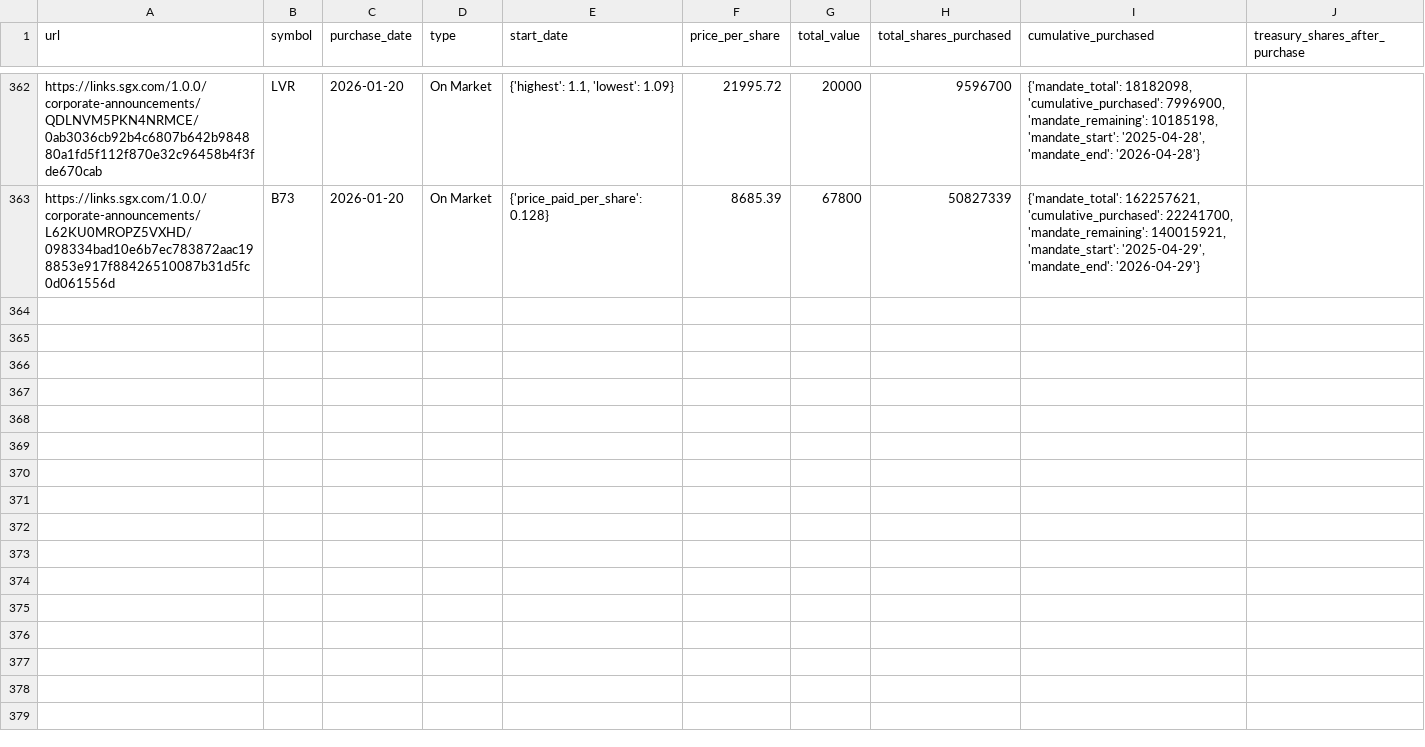
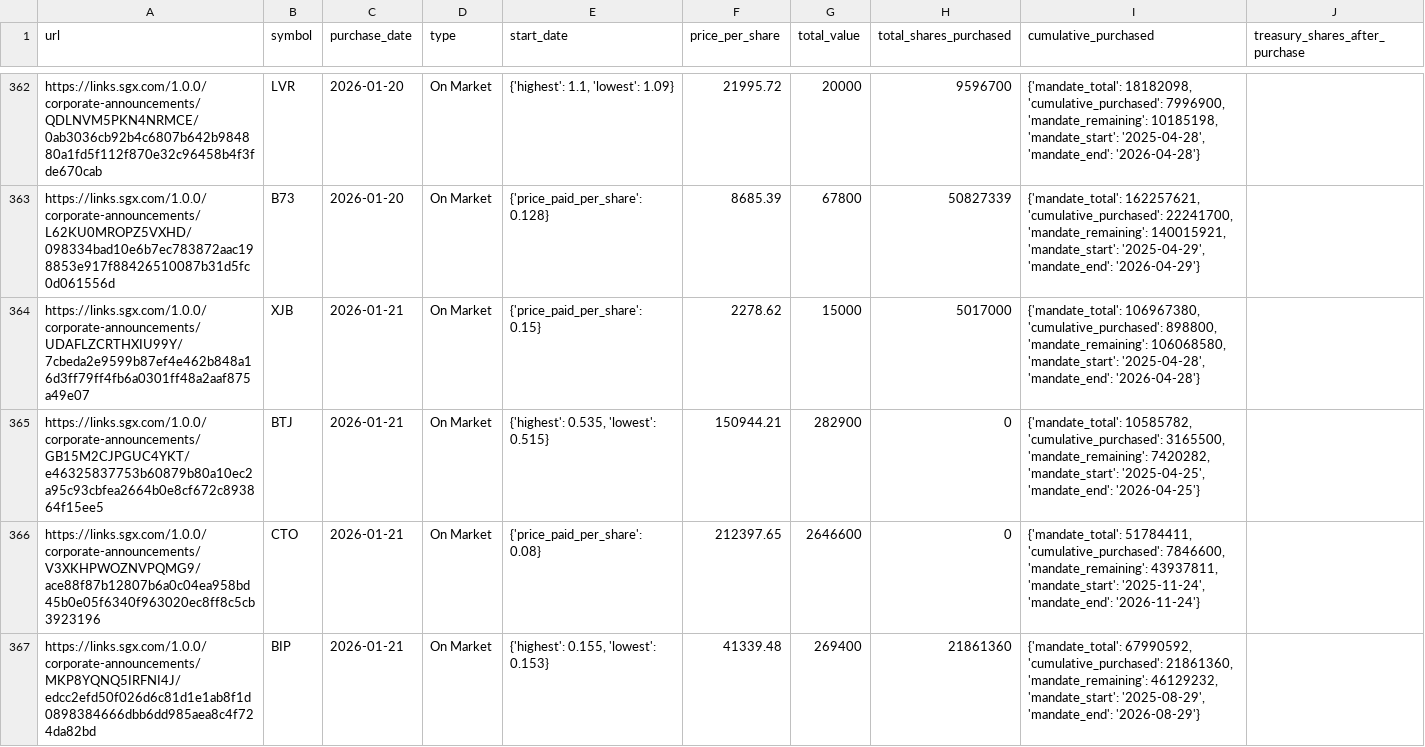
Before and after one commit to supertypeai/sgx_buyback_pipeline, a CSV file: data/scraper_output/sgx_buyback/sgx_buybacks_not_top_70.csv, drawn as a sheet; only a part is shown, gaps mark what is left out; the diff covers the shown part only; the diff names each change by its address in the sheet, - before the commit and + after, or states it on an @@ line.

```diff
--- a/data/scraper_output/sgx_buyback/sgx_buybacks_not_top_70.csv
+++ b/data/scraper_output/sgx_buyback/sgx_buybacks_not_top_70.csv
+row 364: https://links.sgx.com/1.0.0/corporate-announcements/UDAFLZCRTHXIU99Y/7cbeda2e9599b87ef4e462b848a16d3ff79ff4fb6a0301ff48a2aaf875a49e07 | XJB | 2026-01-21 | On Market | {'price_paid_per_share': 0.15} | 2278.62 | 15000 | 5017000 | {'mandate_total': 106967380, 'cumulative_purchased': 898800, 'mandate_remaining': 106068580, 'mandate_start': '2025-04-28', 'mandate_end': '2026-04-28'}
+row 365: https://links.sgx.com/1.0.0/corporate-announcements/GB15M2CJPGUC4YKT/e46325837753b60879b80a10ec2a95c93cbfea2664b0e8cf672c893864f15ee5 | BTJ | 2026-01-21 | On Market | {'highest': 0.535, 'lowest': 0.515} | 150944.21 | 282900 | 0 | {'mandate_total': 10585782, 'cumulative_purchased': 3165500, 'mandate_remaining': 7420282, 'mandate_start': '2025-04-25', 'mandate_end': '2026-04-25'}
+row 366: https://links.sgx.com/1.0.0/corporate-announcements/V3XKHPWOZNVPQMG9/ace88f87b12807b6a0c04ea958bd45b0e05f6340f963020ec8ff8c5cb3923196 | CTO | 2026-01-21 | On Market | {'price_paid_per_share': 0.08} | 212397.65 | 2646600 | 0 | {'mandate_total': 51784411, 'cumulative_purchased': 7846600, 'mandate_remaining': 43937811, 'mandate_start': '2025-11-24', 'mandate_end': '2026-11-24'}
+row 367: https://links.sgx.com/1.0.0/corporate-announcements/MKP8YQNQ5IRFNI4J/edcc2efd50f026d6c81d1e1ab8f1d0898384666dbb6dd985aea8c4f724da82bd | BIP | 2026-01-21 | On Market | {'highest': 0.155, 'lowest': 0.153} | 41339.48 | 269400 | 21861360 | {'mandate_total': 67990592, 'cumulative_purchased': 21861360, 'mandate_remaining': 46129232, 'mandate_start': '2025-08-29', 'mandate_end': '2026-08-29'}
```
Also changed, not shown: 4 added rows elsewhere in this file, 3 other files.
